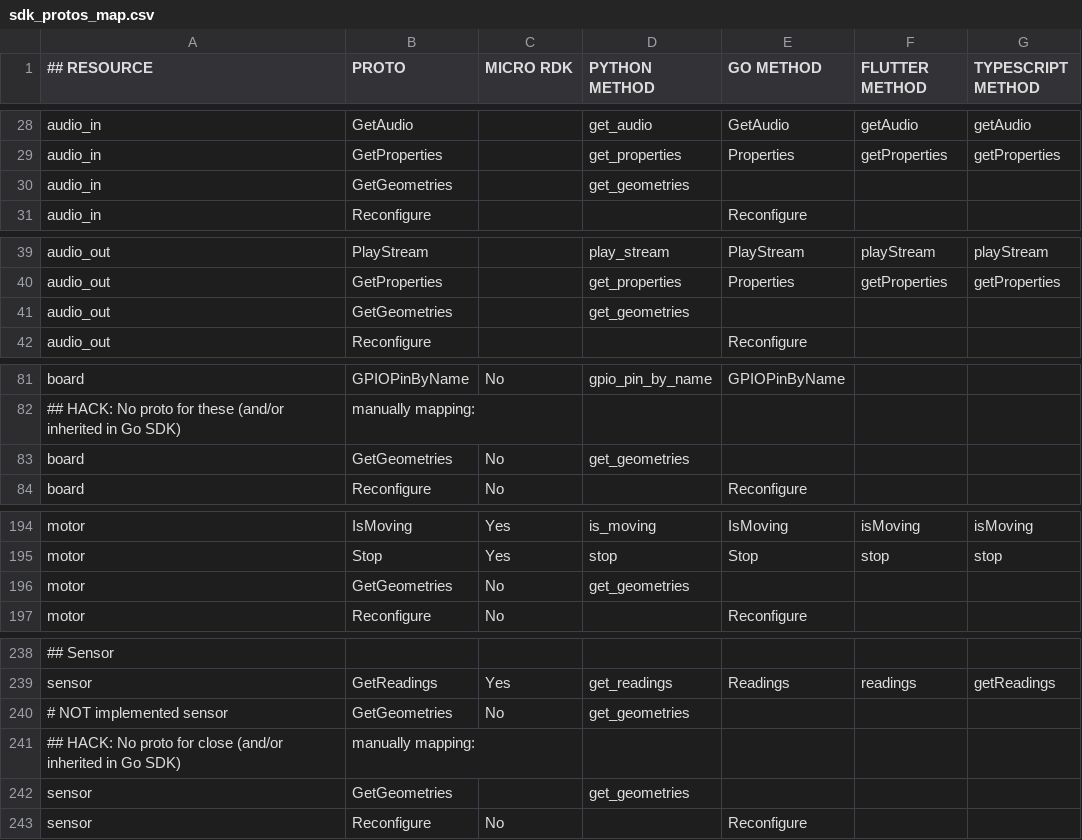
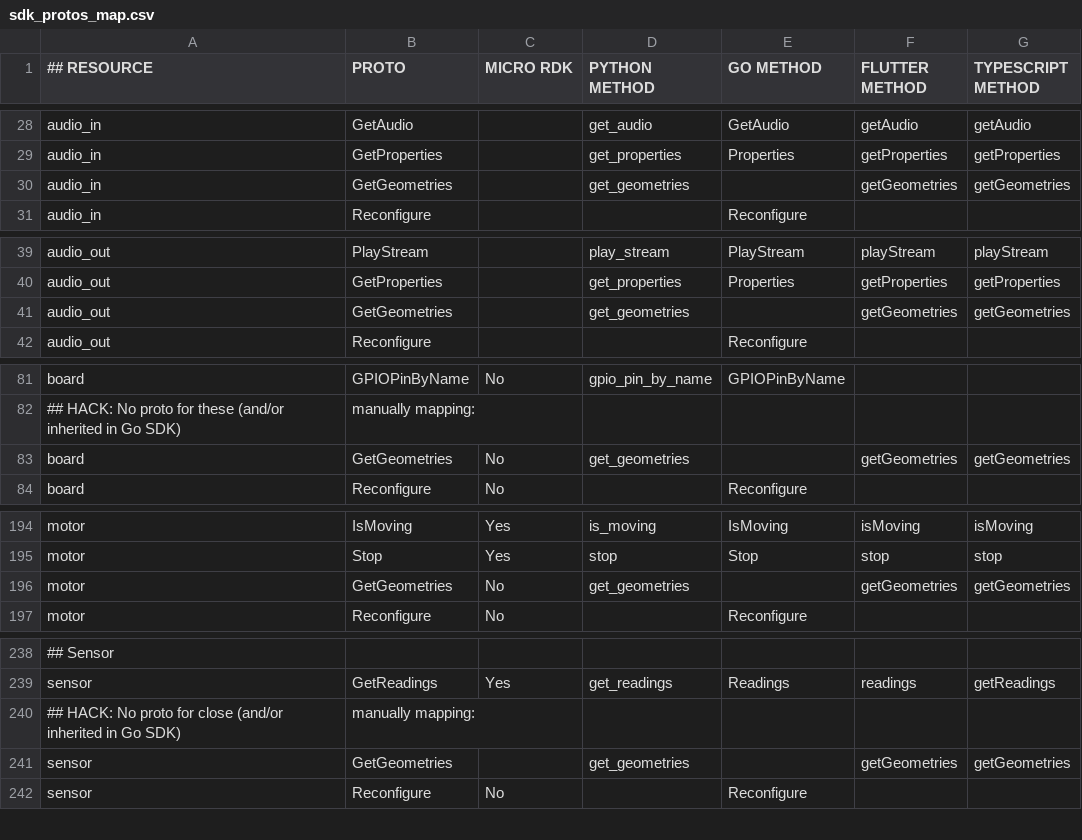
Before and after one commit to viamrobotics/docs, a CSV file: .github/workflows/sdk_protos_map.csv, drawn as a sheet; only a part is shown, gaps mark what is left out; removed rows and columns are numbered as before the commit, all else as after; the diff covers the shown part only; the diff names each change by its address in the sheet, - before the commit and + after, or states it on an @@ line.

```diff
--- a/.github/workflows/sdk_protos_map.csv
+++ b/.github/workflows/sdk_protos_map.csv
-F30 (FLUTTER METHOD): (empty)
+F30 (FLUTTER METHOD): getGeometries
-G30 (TYPESCRIPT METHOD): (empty)
+G30 (TYPESCRIPT METHOD): getGeometries
-F41 (FLUTTER METHOD): (empty)
+F41 (FLUTTER METHOD): getGeometries
-G41 (TYPESCRIPT METHOD): (empty)
+G41 (TYPESCRIPT METHOD): getGeometries
-F83 (FLUTTER METHOD): (empty)
+F83 (FLUTTER METHOD): getGeometries
-G83 (TYPESCRIPT METHOD): (empty)
+G83 (TYPESCRIPT METHOD): getGeometries
-F196 (FLUTTER METHOD): (empty)
+F196 (FLUTTER METHOD): getGeometries
-G196 (TYPESCRIPT METHOD): (empty)
+G196 (TYPESCRIPT METHOD): getGeometries
-row 240: # NOT implemented sensor | GetGeometries | No | get_geometries
-F241 (FLUTTER METHOD): (empty)
+F241 (FLUTTER METHOD): getGeometries
-G241 (TYPESCRIPT METHOD): (empty)
+G241 (TYPESCRIPT METHOD): getGeometries
```
Also changed, not shown: 10 edited cells elsewhere in this file, 13 other files.
